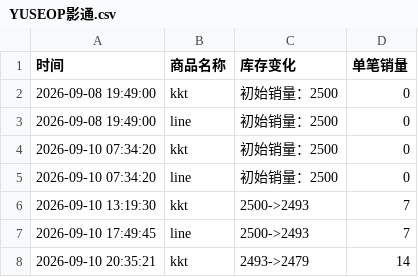
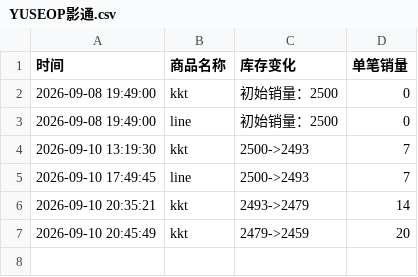
Before and after one commit to Juineii/nouera_md0910, a CSV file: YUSEOP影通.csv, drawn as a sheet.

```diff
--- a/YUSEOP影通.csv
+++ b/YUSEOP影通.csv
@@ -3,4 +3,2 @@
 2026-09-08 19:49:00,line,初始销量：2500,0
-2026-09-10 07:34:20,kkt,初始销量：2500,0
-2026-09-10 07:34:20,line,初始销量：2500,0
 2026-09-10 13:19:30,kkt,2500->2493,7
@@ -8 +6,2 @@
 2026-09-10 20:35:21,kkt,2493->2479,14
+2026-09-10 20:45:49,kkt,2479->2459,20
```
Also changed, not shown: JUNPYO影通.csv, LIN影通.csv, 1 other file.
